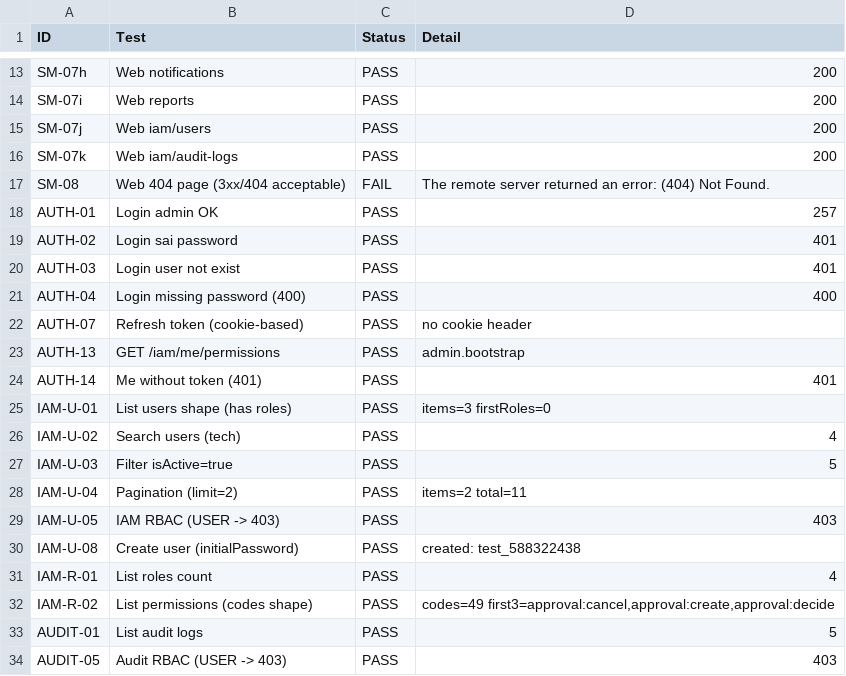
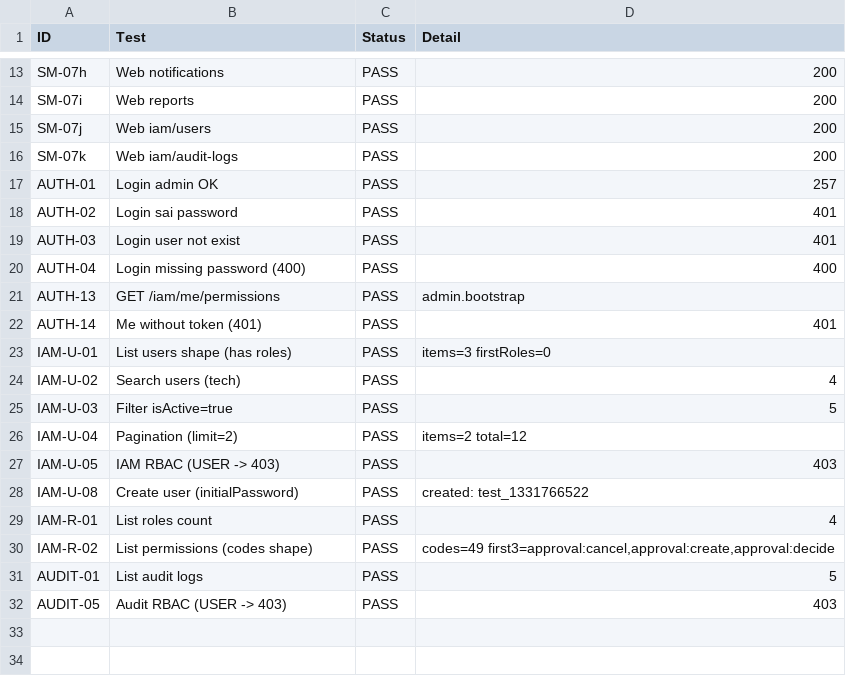
Before and after one commit to Mhieuu/equipcare-ai, a CSV file: test-batch1.csv, drawn as a sheet; only a part is shown, gaps mark what is left out.

```diff
--- a/test-batch1.csv
+++ b/test-batch1.csv
@@ -16,3 +16,2 @@
 "SM-07k","Web iam/audit-logs","PASS","200"
-"SM-08","Web 404 page (3xx/404 acceptable)","FAIL","The remote server returned an error: (404) Not Found."
 "AUTH-01","Login admin OK","PASS","257"
@@ -21,3 +20,2 @@
 "AUTH-04","Login missing password (400)","PASS","400"
-"AUTH-07","Refresh token (cookie-based)","PASS","no cookie header"
 "AUTH-13","GET /iam/me/permissions","PASS","admin.bootstrap"
@@ -27,5 +25,5 @@
 "IAM-U-03","Filter isActive=true","PASS","5"
-"IAM-U-04","Pagination (limit=2)","PASS","items=2 total=11"
+"IAM-U-04","Pagination (limit=2)","PASS","items=2 total=12"
 "IAM-U-05","IAM RBAC (USER -> 403)","PASS","403"
-"IAM-U-08","Create user (initialPassword)","PASS","created: test_588322438"
+"IAM-U-08","Create user (initialPassword)","PASS","created: test_1331766522"
 "IAM-R-01","List roles count","PASS","4"
```
Also changed, not shown: test-batch5.csv, 29 other files.
